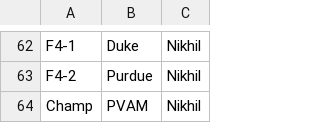
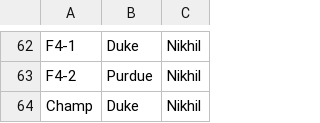
Before and after one commit to nindugula/MM-Communal-Bracket, a CSV file: picks.csv, drawn as a sheet; only a part is shown, gaps mark what is left out.

Commit message:
Update picks.csv

```diff
--- a/picks.csv
+++ b/picks.csv
@@ -63,2 +63,2 @@ F4-1,Duke,Nikhil
 F4-2,Purdue,Nikhil
-Champ,PVAM,Nikhil
+Champ,Duke,Nikhil
```
